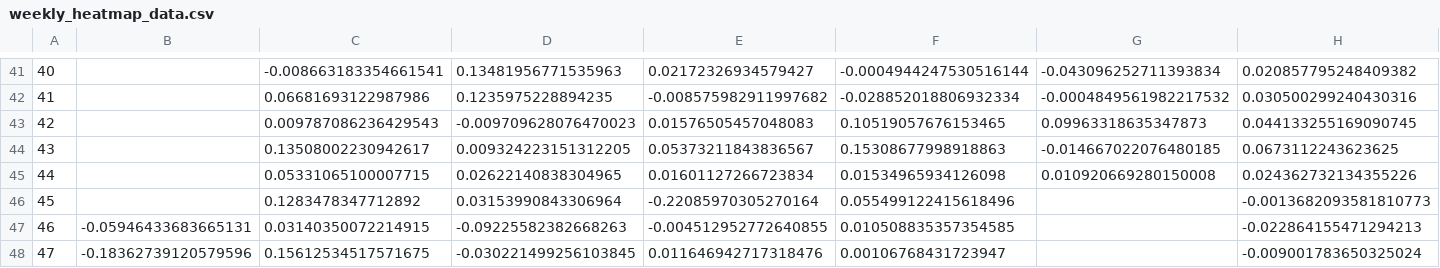
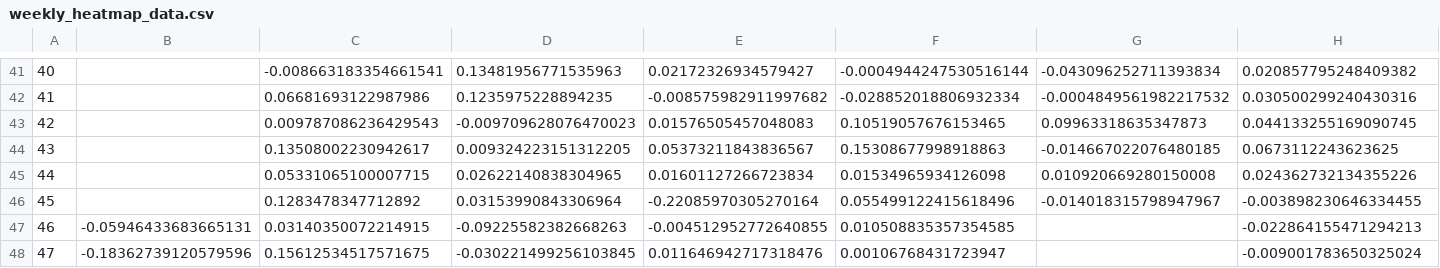
Before and after one commit to SecretSatoshis/Bitcoin-Weekly-Market-Update, a CSV file: weekly_heatmap_data.csv, drawn as a sheet; only a part is shown, gaps mark what is left out; the diff names each change by its address in the sheet, - before the commit and + after, or states it on an @@ line.

```diff
--- a/weekly_heatmap_data.csv
+++ b/weekly_heatmap_data.csv
-G46: (empty)
+G46: -0.014018315798947967
-H46: -0.0013682093581810773
+H46: -0.003898230646334455
```
Also changed, not shown: crypto_performance_table.csv, equities_performance_table.csv, 15 other files.
